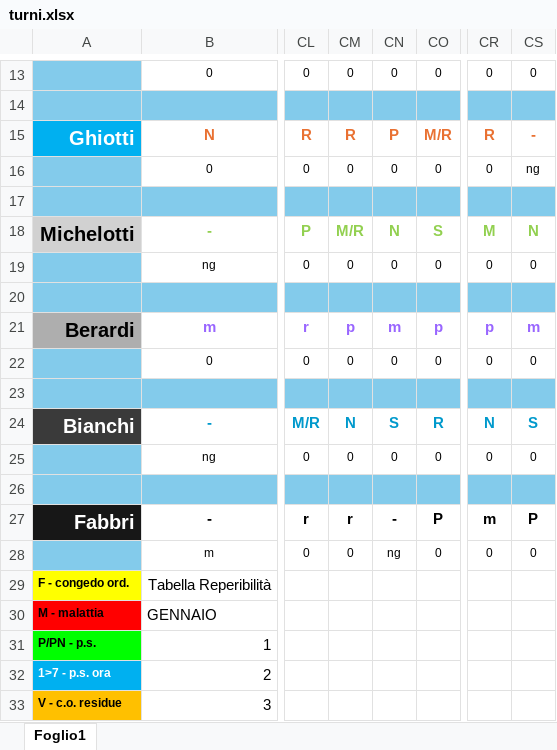
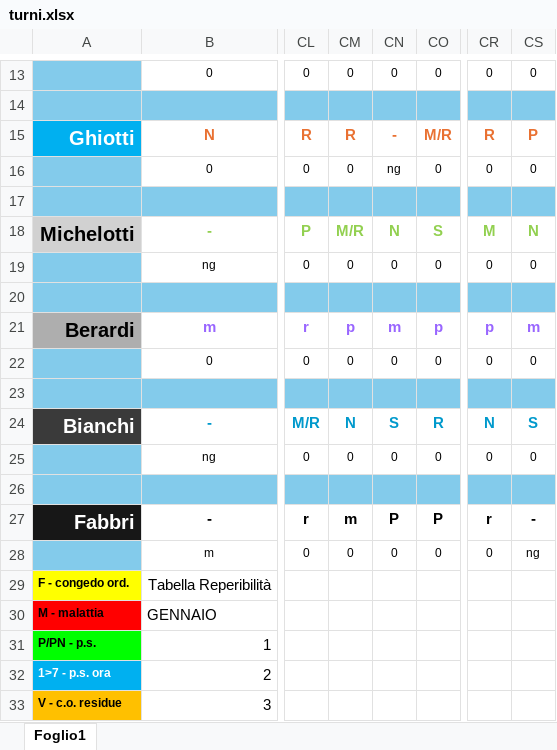
Before and after one commit to centrale118rsm-code/Turni-Autisti-2026-Rsm, an Excel workbook: turni.xlsx, sheet Foglio1, drawn as a sheet; only a part is shown, gaps mark what is left out; values as stored, in another font and other column widths than the file's, no borders; conditional formats not drawn; the diff names each change by its address in the sheet, - before the commit and + after, or states it on an @@ line.

Commit message:
Add files via upload

```diff
--- a/turni.xlsx (sheet Foglio1)
+++ b/turni.xlsx (sheet Foglio1)
-CN15: P
+CN15: -
-CS15: -
+CS15: P
-CN16: 0
+CN16: ng
-CS16: ng
+CS16: 0
-CM27: r
+CM27: m
-CN27: -
+CN27: P
-CR27: m
+CR27: r
-CS27: P
+CS27: -
-CN28: ng
+CN28: 0
-CS28: 0
+CS28: ng
```
